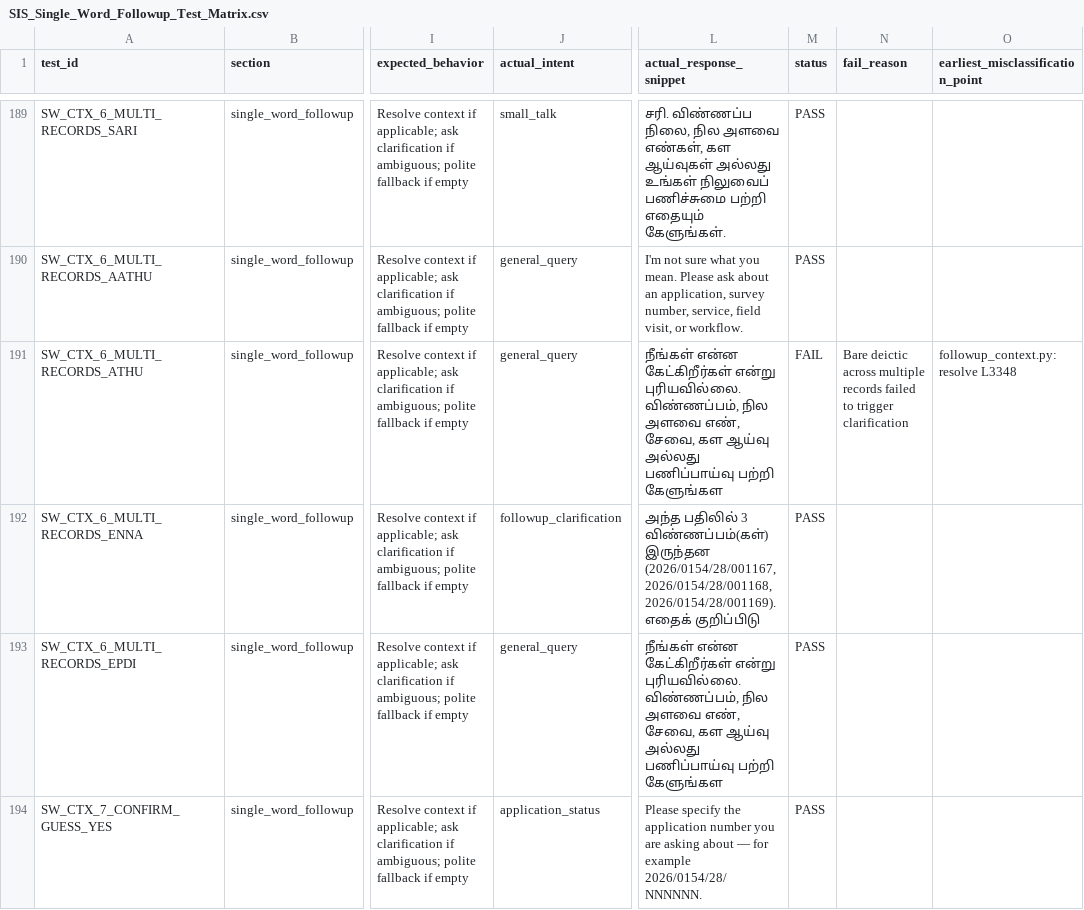
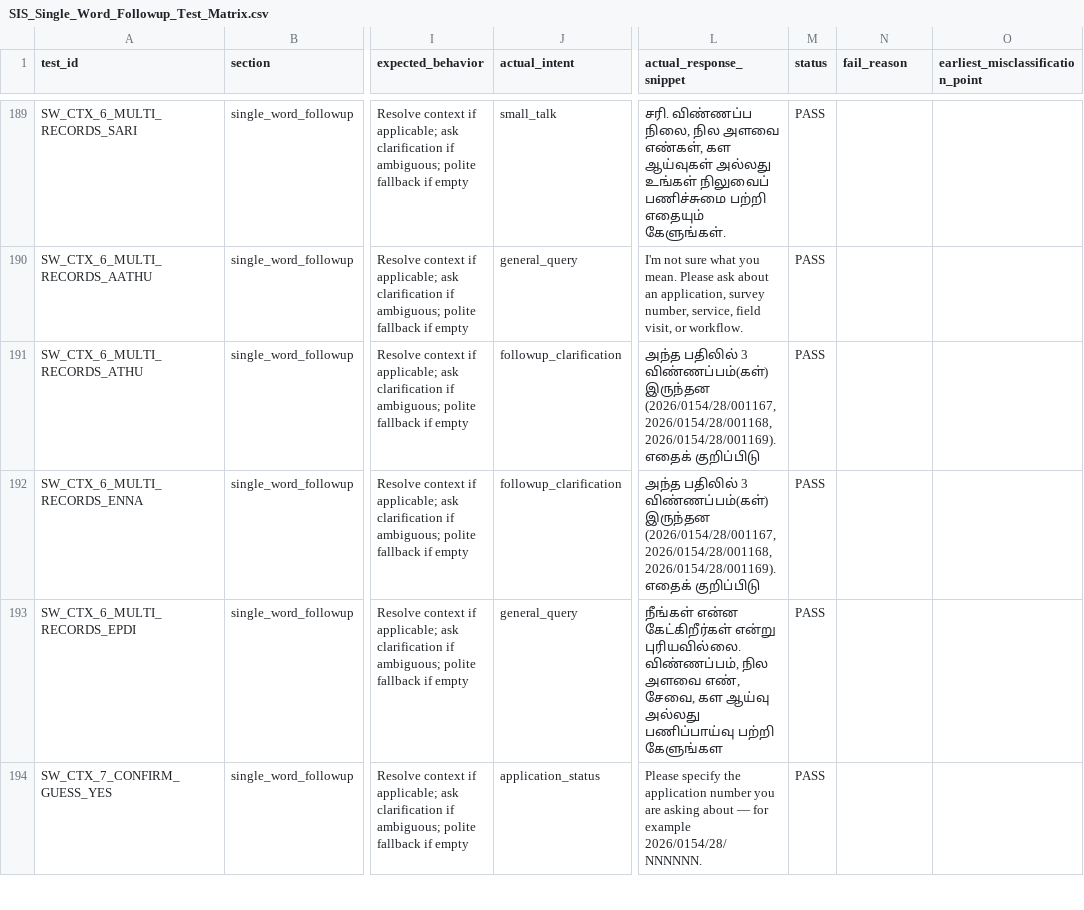
Before and after one commit to svmayurkaarthic2005/Internship_NIC, a CSV file: SIS_Single_Word_Followup_Test_Matrix.csv, drawn as a sheet; only a part is shown, gaps mark what is left out; the diff covers the shown part only; the diff names each change by its address in the sheet, - before the commit and + after, or states it on an @@ line.

```diff
--- a/SIS_Single_Word_Followup_Test_Matrix.csv
+++ b/SIS_Single_Word_Followup_Test_Matrix.csv
-J191 (actual_intent): general_query
+J191 (actual_intent): followup_clarification
-L191 (actual_response_snippet): நீங்கள் என்ன கேட்கிறீர்கள் என்று புரியவில்லை. விண்ணப்பம், நில அளவை எண், சேவை, கள ஆய்வு அல்லது பணிப்பாய்வு பற்றி கேளுங்கள
+L191 (actual_response_snippet): அந்த பதிலில் 3 விண்ணப்பம்(கள்) இருந்தன (2026/0154/28/001167, 2026/0154/28/001168, 2026/0154/28/001169). எதைக் குறிப்பிடு
-M191 (status): FAIL
+M191 (status): PASS
-N191 (fail_reason): Bare deictic across multiple records failed to trigger clarification
+N191 (fail_reason): (empty)
-O191 (earliest_misclassification_point): followup_context.py:resolve L3348
+O191 (earliest_misclassification_point): (empty)
```
Also changed, not shown: 123 edited cells elsewhere in this file, 43 other files.
